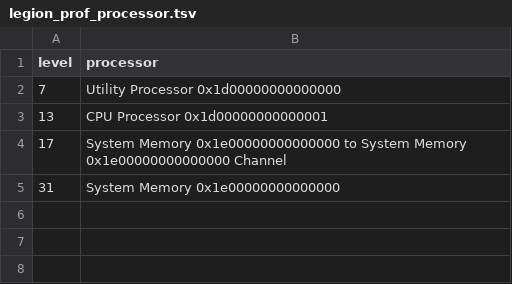
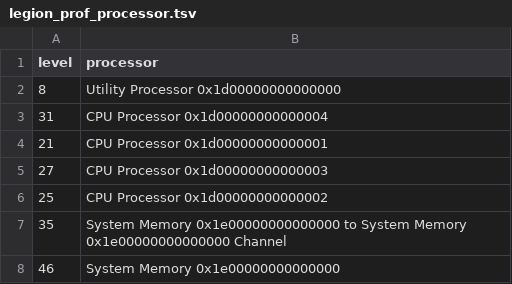
Before and after one commit to akshaysubr/regent-pade, a TSV file: spyprof/legion_prof/legion_prof_processor.tsv, drawn as a sheet.

```diff
--- a/spyprof/legion_prof/legion_prof_processor.tsv
+++ b/spyprof/legion_prof/legion_prof_processor.tsv
@@ -1,5 +1,8 @@
 level	processor
-7	Utility Processor 0x1d00000000000000
-13	CPU Processor 0x1d00000000000001
-17	System Memory 0x1e00000000000000 to System Memory 0x1e00000000000000 Channel
-31	System Memory 0x1e00000000000000
+8	Utility Processor 0x1d00000000000000
+31	CPU Processor 0x1d00000000000004
+21	CPU Processor 0x1d00000000000001
+27	CPU Processor 0x1d00000000000003
+25	CPU Processor 0x1d00000000000002
+35	System Memory 0x1e00000000000000 to System Memory 0x1e00000000000000 Channel
+46	System Memory 0x1e00000000000000
```
Also changed, not shown: spyprof/legion_prof/legion_prof_ops.tsv, 42 other files.
